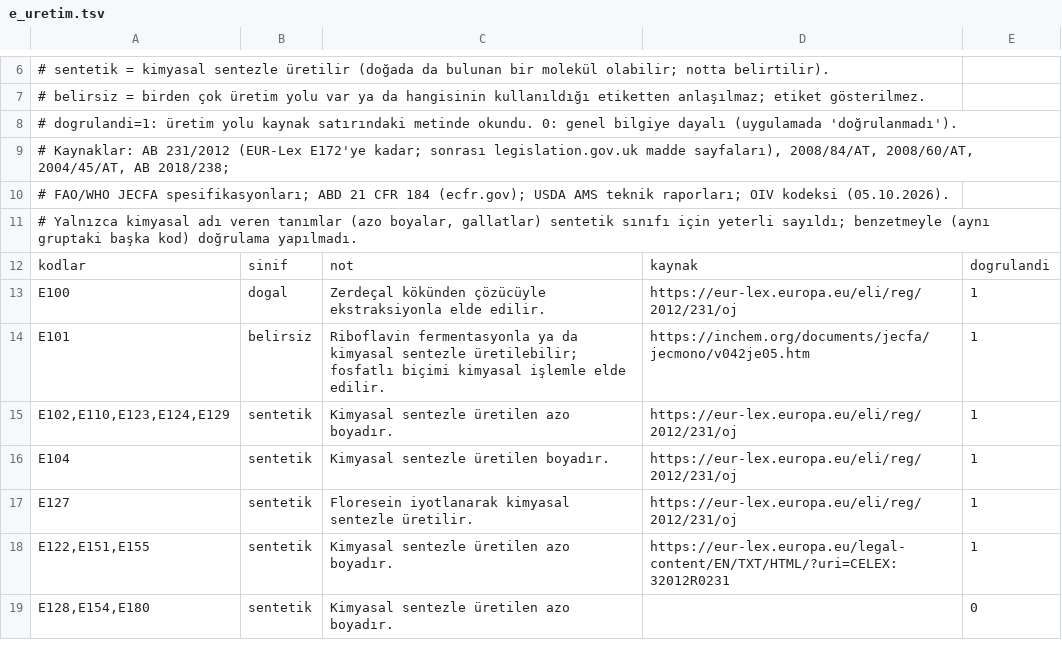
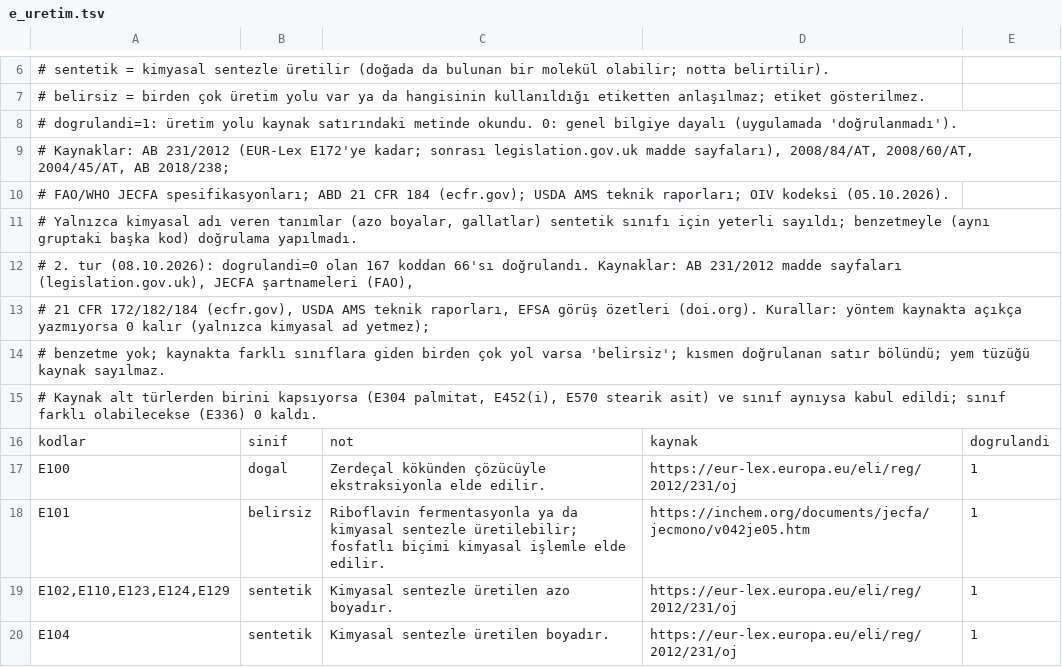
Before and after one commit to burakkagancan-ux/tagsis, a TSV file: kaynak/e_uretim.tsv, drawn as a sheet; only a part is shown, gaps mark what is left out; the shorter side is filled out with more unchanged rows.

```diff
--- a/kaynak/e_uretim.tsv
+++ b/kaynak/e_uretim.tsv
@@ -11,2 +11,6 @@
 # Yalnızca kimyasal adı veren tanımlar (azo boyalar, gallatlar) sentetik sınıfı için yeterli sayıldı; benzetmeyle (aynı gruptaki başka kod) doğrulama yapılmadı.
+# 2. tur (08.10.2026): dogrulandi=0 olan 167 koddan 66'sı doğrulandı. Kaynaklar: AB 231/2012 madde sayfaları (legislation.gov.uk), JECFA şartnameleri (FAO),
+# 21 CFR 172/182/184 (ecfr.gov), USDA AMS teknik raporları, EFSA görüş özetleri (doi.org). Kurallar: yöntem kaynakta açıkça yazmıyorsa 0 kalır (yalnızca kimyasal ad yetmez);
+# benzetme yok; kaynakta farklı sınıflara giden birden çok yol varsa 'belirsiz'; kısmen doğrulanan satır bölündü; yem tüzüğü kaynak sayılmaz.
+# Kaynak alt türlerden birini kapsıyorsa (E304 palmitat, E452(i), E570 stearik asit) ve sınıf aynıysa kabul edildi; sınıf farklı olabilecekse (E336) 0 kaldı.
 kodlar	sinif	not	kaynak	dogrulandi
```
Also changed, not shown: 2 other files.
